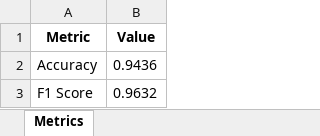
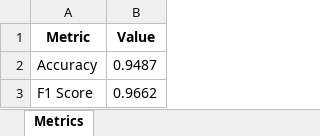
Before and after one commit to EunbiYoon/finalPR, an Excel workbook: ensemble_algorithm/ensemble_parkinsons_metrics.xlsx, sheet Metrics, drawn as a sheet; values as stored, in another font and other column widths than the file's, no borders; the diff names each change by its address in the sheet, - before the commit and + after, or states it on an @@ line.

```diff
--- a/ensemble_algorithm/ensemble_parkinsons_metrics.xlsx (sheet Metrics)
+++ b/ensemble_algorithm/ensemble_parkinsons_metrics.xlsx (sheet Metrics)
-B2 (Value): 0.9436
+B2 (Value): 0.9487
-B3 (Value): 0.9632
+B3 (Value): 0.9662
```
Also changed, not shown: ensemble_algorithm/ensemble_credit_approval_metrics.xlsx, ensemble_algorithm/ensemble_digits_metrics.xlsx, 12 other files.
